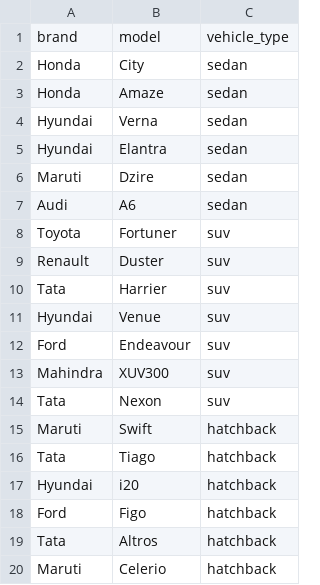
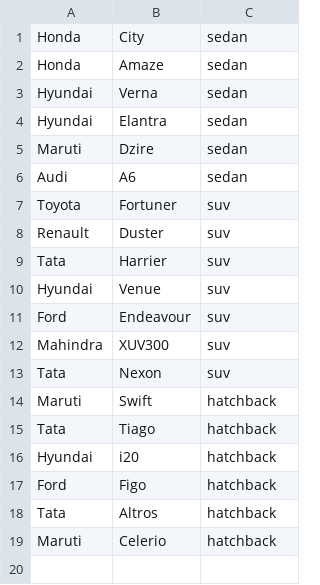
Before and after one commit to GeorgiKJoseph/Recon, a CSV file: backend/dataGenerator/files/domain/cars.csv, drawn as a sheet; the diff names each change by its address in the sheet, - before the commit and + after, or states it on an @@ line.

```diff
--- a/backend/dataGenerator/files/domain/cars.csv
+++ b/backend/dataGenerator/files/domain/cars.csv
-row 1: brand | model | vehicle_type
```
Also changed, not shown: 5 other files.
